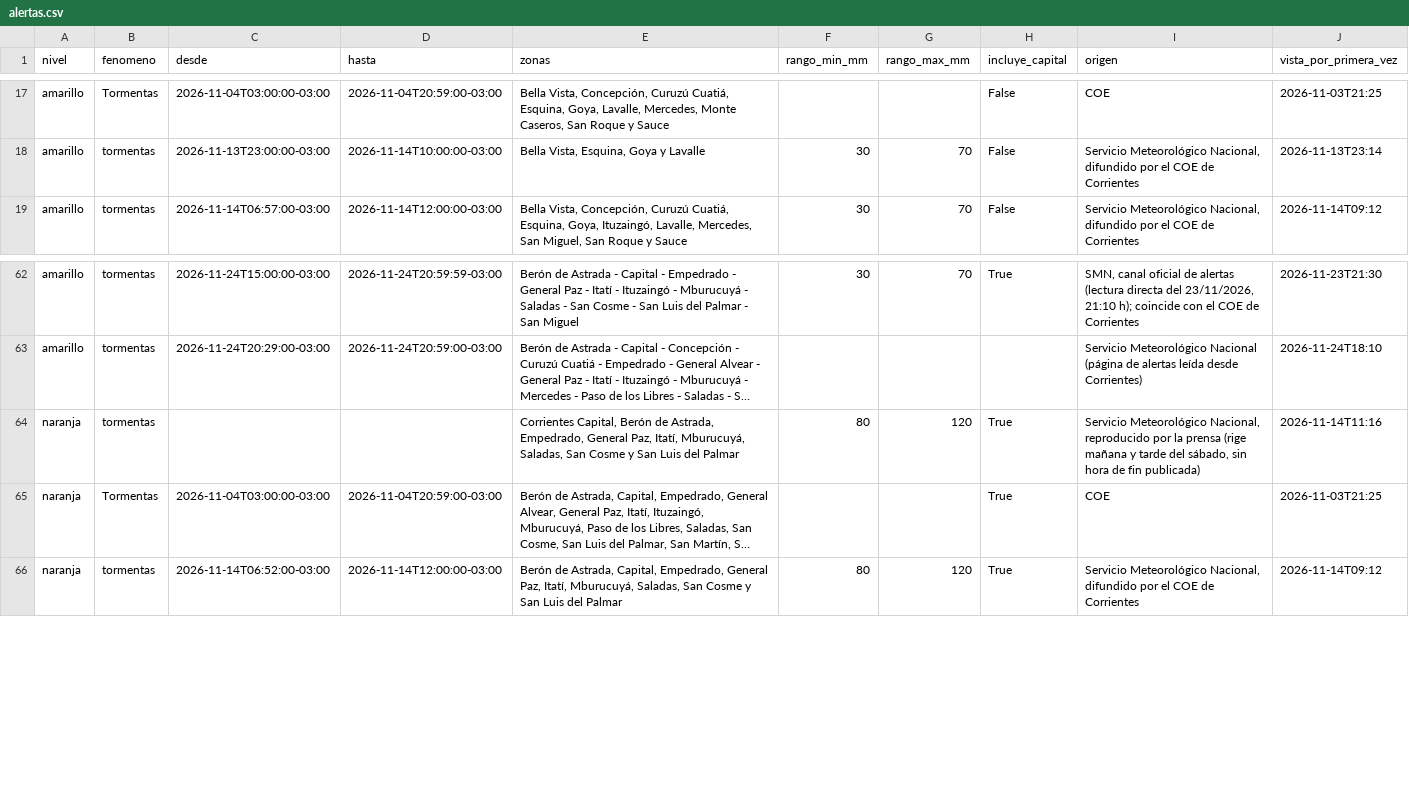
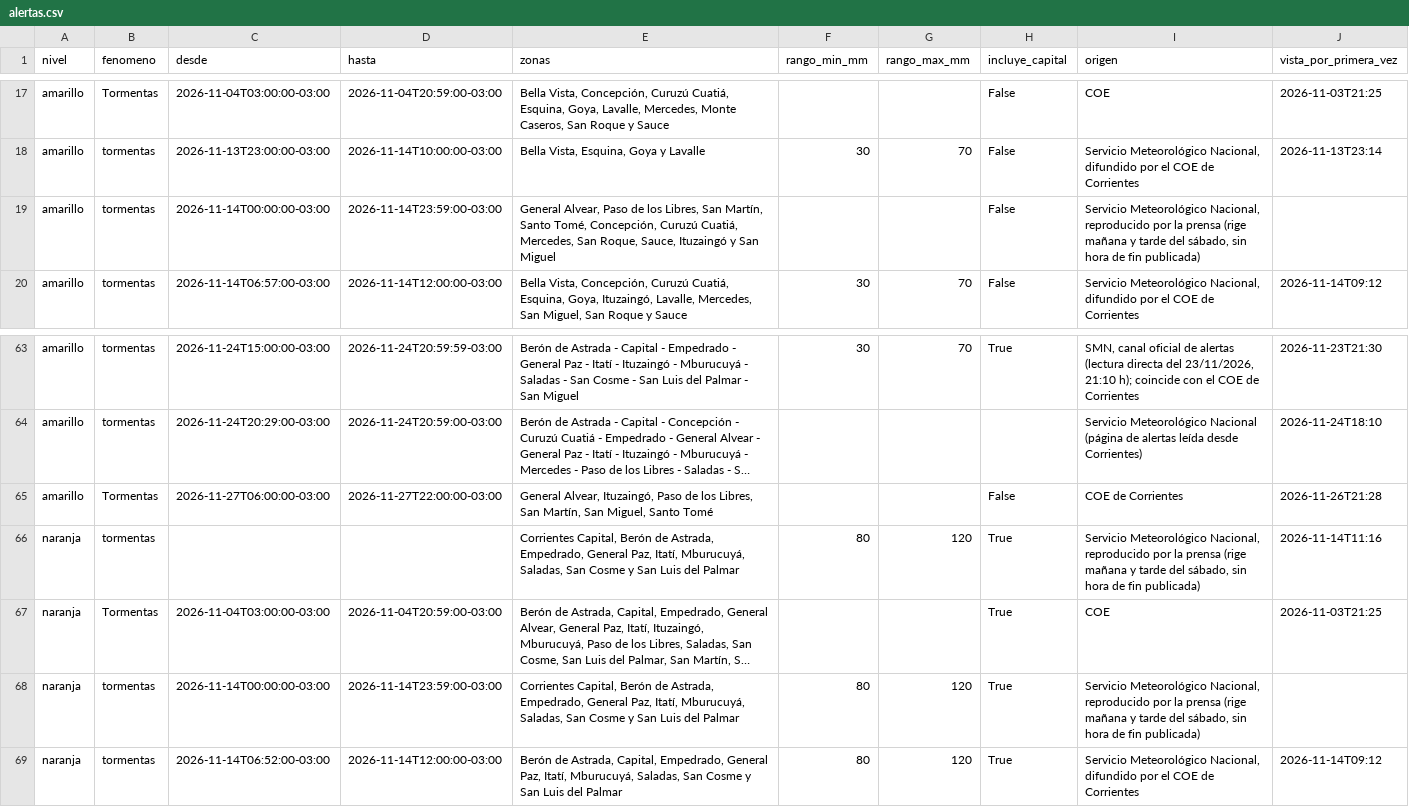
Before and after one commit to tablerocorrientes/tablerocorrientes.github.io, a CSV file: data/registro/alertas.csv, drawn as a sheet; only a part is shown, gaps mark what is left out; long unchanged cells end in …; the diff names each change by its address in the sheet, - before the commit and + after, or states it on an @@ line.

```diff
--- a/data/registro/alertas.csv
+++ b/data/registro/alertas.csv
+row 19: amarillo | tormentas | 2026-11-14T00:00:00-03:00 | 2026-11-14T23:59:00-03:00 | General Alvear, Paso de los Libres, San Martín, Santo Tomé, Concepción, Curuzú Cuatiá, Mercedes, San Roque, Sauce, Ituzaingó y San Miguel |  |  | False | Servicio Meteorológico Nacional, reproducido por la prensa (rige mañana y tarde del sábado, sin hora de fin publicada)
+row 65: amarillo | Tormentas | 2026-11-27T06:00:00-03:00 | 2026-11-27T22:00:00-03:00 | General Alvear, Ituzaingó, Paso de los Libres, San Martín, San Miguel, Santo Tomé |  |  | False | COE de Corrientes | 2026-11-26T21:28
+row 68: naranja | tormentas | 2026-11-14T00:00:00-03:00 | 2026-11-14T23:59:00-03:00 | Corrientes Capital, Berón de Astrada, Empedrado, General Paz, Itatí, Mburucuyá, Saladas, San Cosme y San Luis del Palmar | 80 | 120 | True | Servicio Meteorológico Nacional, reproducido por la prensa (rige mañana y tarde del sábado, sin hora de fin publicada)
```
Also changed, not shown: data/registro/lluvia_horaria.csv, data/registro/pronostico_lluvia_dia.csv, 35 other files.
